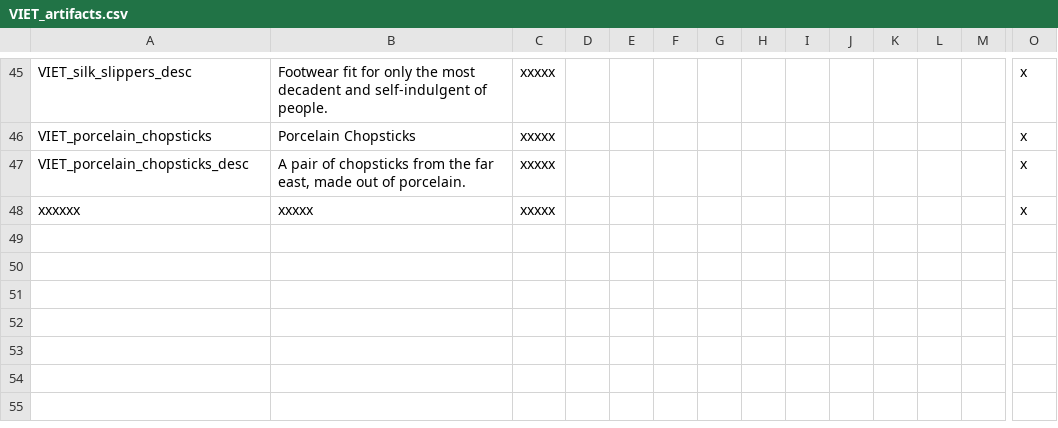
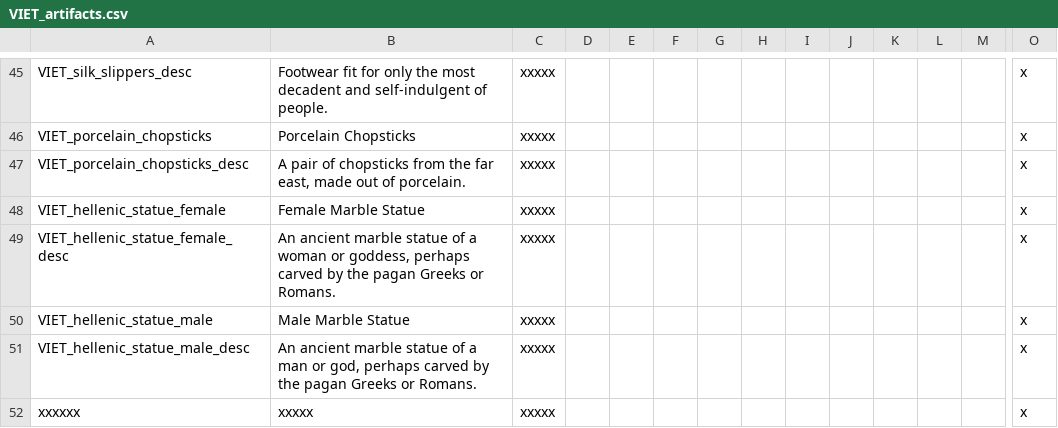
Before and after one commit to cybrxkhan/VIET-Events-Reborn, a CSV file: VIET Events/localisation/VIET_artifacts.csv, drawn as a sheet; only a part is shown, gaps mark what is left out; rows hold the shown columns only; the diff names each change by its address in the sheet, - before the commit and + after, or states it on an @@ line.

Commit message:
Male and Female Hellenic Statue

```diff
--- a/VIET Events/localisation/VIET_artifacts.csv
+++ b/VIET Events/localisation/VIET_artifacts.csv
+row 48: VIET_hellenic_statue_female | Female Marble Statue | xxxxx |  |  |  |  |  |  |  |  |  |  | x
+row 49: VIET_hellenic_statue_female_desc | An ancient marble statue of a woman or goddess, perhaps carved by the pagan Greeks or Romans. | xxxxx |  |  |  |  |  |  |  |  |  |  | x
+row 50: VIET_hellenic_statue_male | Male Marble Statue | xxxxx |  |  |  |  |  |  |  |  |  |  | x
+row 51: VIET_hellenic_statue_male_desc | An ancient marble statue of a man or god, perhaps carved by the pagan Greeks or Romans. | xxxxx |  |  |  |  |  |  |  |  |  |  | x
```
Also changed, not shown: 4 other files.
